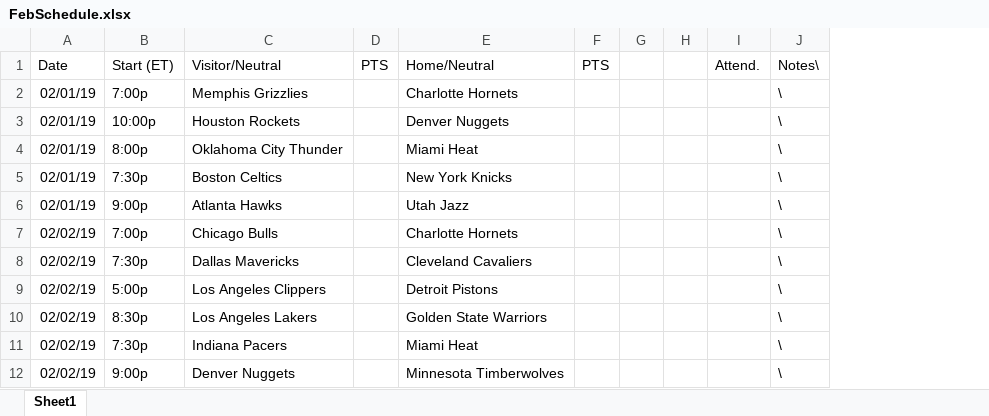
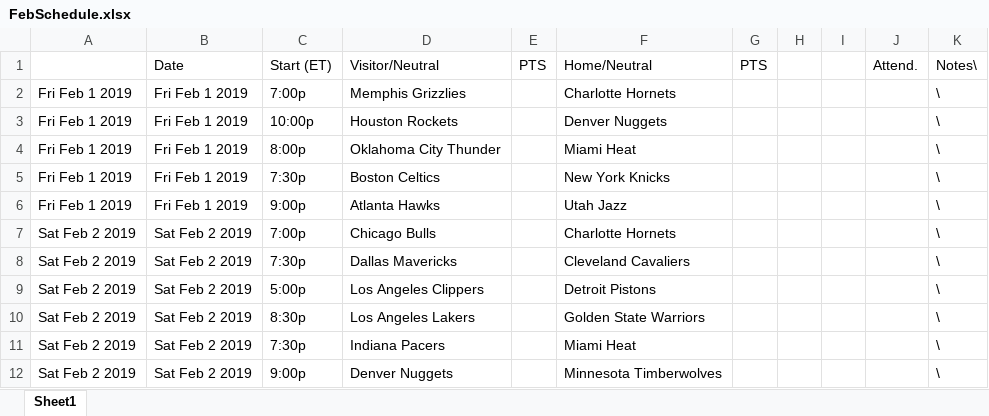
Before and after one commit to dougf923/PythonWork, an Excel workbook: fantasyBasketballGui/ScheduleData/FebSchedule.xlsx, sheet Sheet1, drawn as a sheet; only a part is shown; values as stored, in another font and other column widths than the file's, no borders; removed rows and columns are numbered as before the commit, all else as after; the diff names each change by its address in the sheet, - before the commit and + after, or states it on an @@ line.

Commit message:
converted data to excel files,built league, created main file

```diff
--- a/fantasyBasketballGui/ScheduleData/FebSchedule.xlsx (sheet Sheet1)
+++ b/fantasyBasketballGui/ScheduleData/FebSchedule.xlsx (sheet Sheet1)
-column A, rows 1-12: Date | 02/01/19 | 02/01/19 | 02/01/19 | 02/01/19 | 02/01/19 | 02/02/19 | 02/02/19 | 02/02/19 | 02/02/19 | 02/02/19 | 02/02/19
+column A, rows 2-12: Fri Feb 1 2019 | Fri Feb 1 2019 | Fri Feb 1 2019 | Fri Feb 1 2019 | Fri Feb 1 2019 | Sat Feb 2 2019 | Sat Feb 2 2019 | Sat Feb 2 2019 | Sat Feb 2 2019 | Sat Feb 2 2019 | Sat Feb 2 2019
+column B, rows 1-12: Date | Fri Feb 1 2019 | Fri Feb 1 2019 | Fri Feb 1 2019 | Fri Feb 1 2019 | Fri Feb 1 2019 | Sat Feb 2 2019 | Sat Feb 2 2019 | Sat Feb 2 2019 | Sat Feb 2 2019 | Sat Feb 2 2019 | Sat Feb 2 2019
```
Also changed, not shown: 10 other files.
